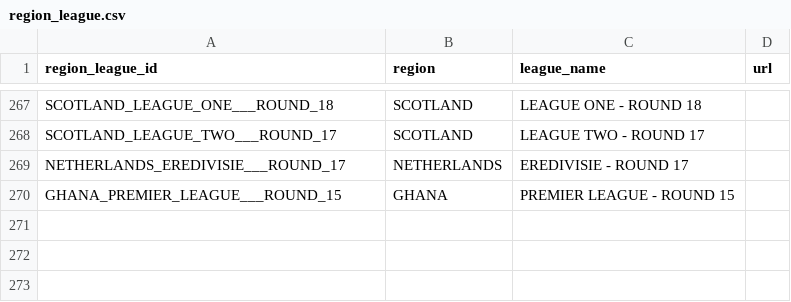
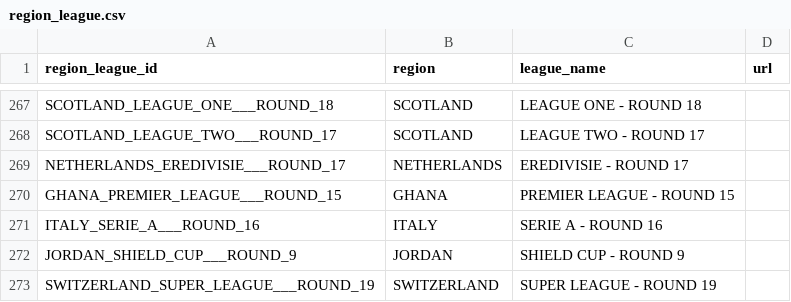
Before and after one commit to copyemechijam/LeoBook, a CSV file: DB/region_league.csv, drawn as a sheet; only a part is shown, gaps mark what is left out; the diff names each change by its address in the sheet, - before the commit and + after, or states it on an @@ line.

```diff
--- a/DB/region_league.csv
+++ b/DB/region_league.csv
+row 271: ITALY_SERIE_A___ROUND_16 | ITALY | SERIE A - ROUND 16
+row 272: JORDAN_SHIELD_CUP___ROUND_9 | JORDAN | SHIELD CUP - ROUND 9
+row 273: SWITZERLAND_SUPER_LEAGUE___ROUND_19 | SWITZERLAND | SUPER LEAGUE - ROUND 19
```
Also changed, not shown: DB/teams.csv, 4 other files.
